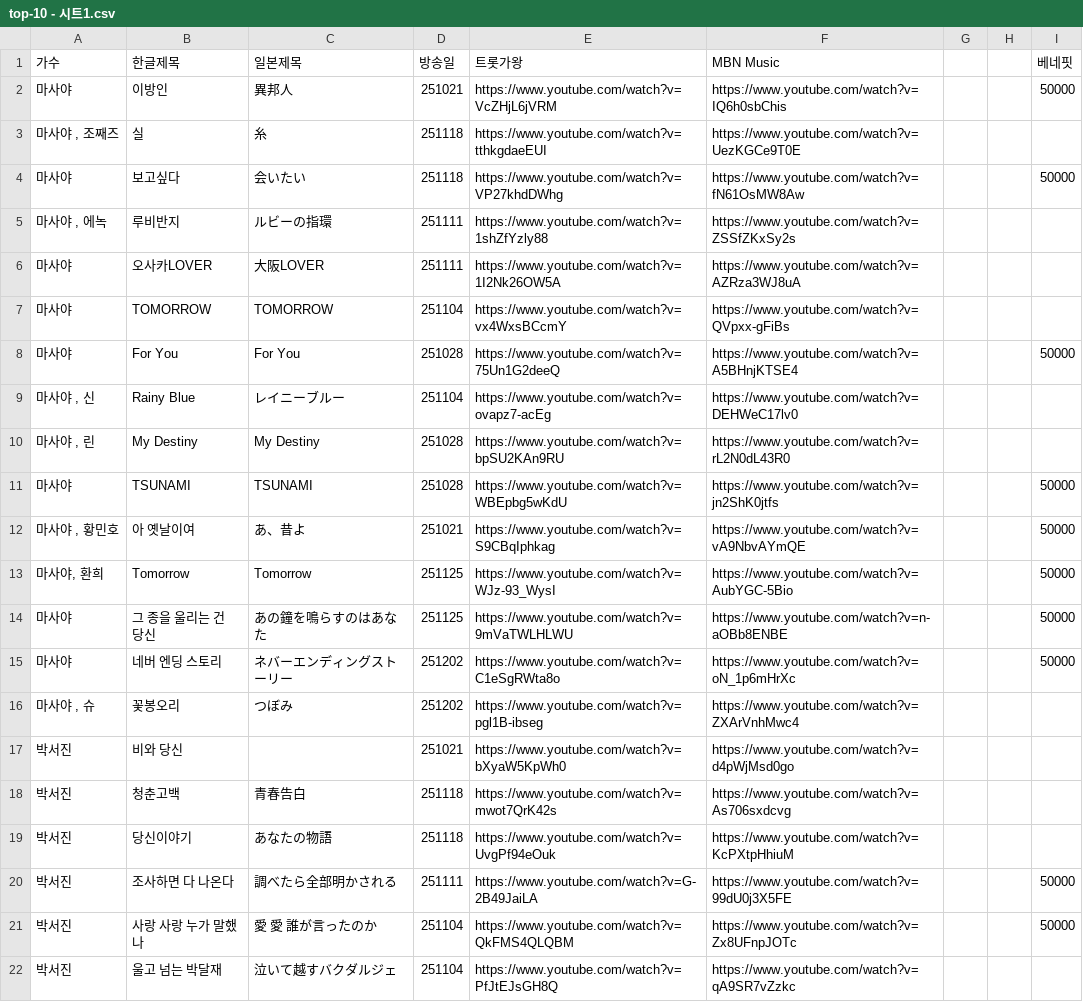
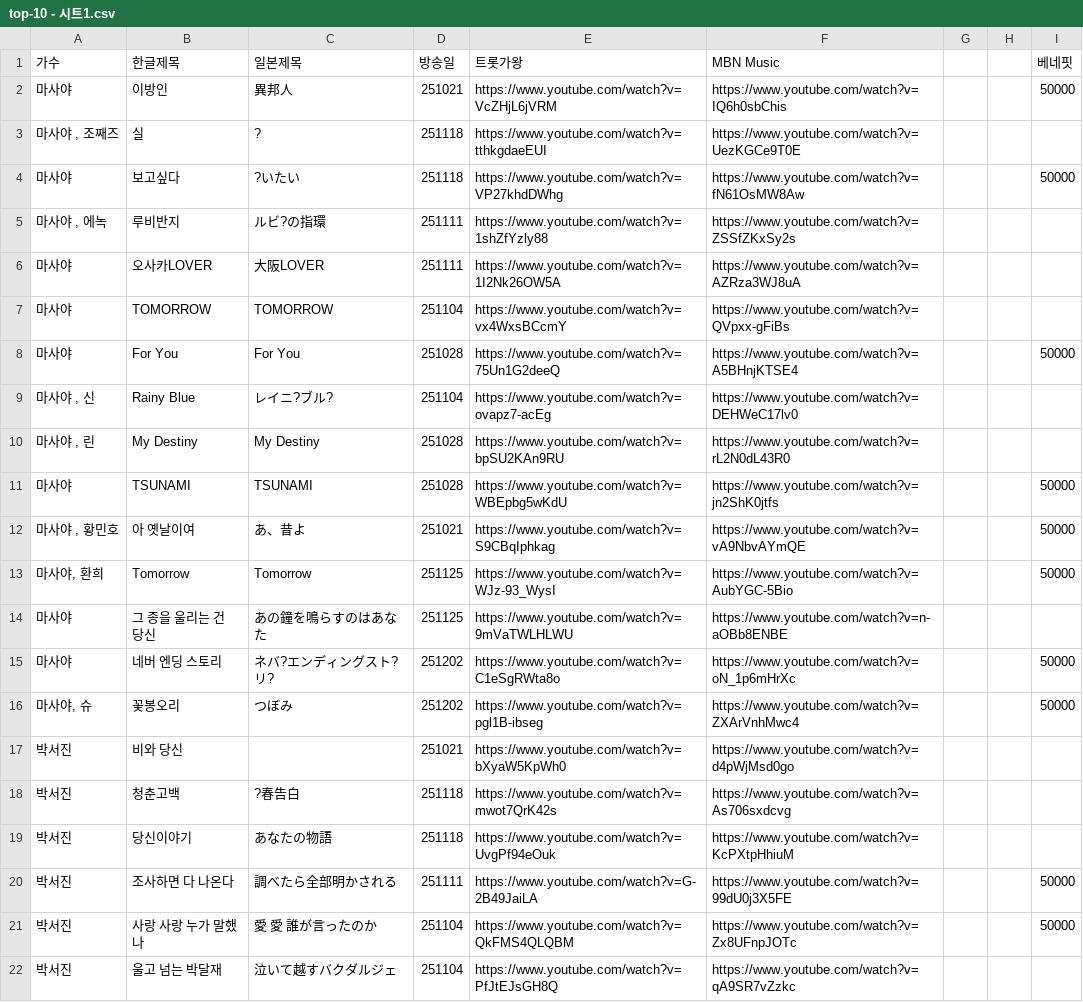
Before and after one commit to miracle380301/top10-showdown, a CSV file: top-10 - 시트1.csv, drawn as a sheet; only a part is shown; the diff covers the shown part only.

```diff
--- a/top-10 - 시트1.csv
+++ b/top-10 - 시트1.csv
@@ -2,5 +2,5 @@
 마사야,이방인,異邦人,251021,https://www.youtube.com/watch?v=VcZHjL6jVRM,https://www.youtube.com/watch?v=IQ6h0sbChis,,,50000
-"마사야 , 조째즈",실,糸,251118,https://www.youtube.com/watch?v=tthkgdaeEUI,https://www.youtube.com/watch?v=UezKGCe9T0E,,,
-마사야,보고싶다,会いたい,251118,https://www.youtube.com/watch?v=VP27khdDWhg,https://www.youtube.com/watch?v=fN61OsMW8Aw,,,50000
-"마사야 , 에녹",루비반지,ルビーの指環,251111,https://www.youtube.com/watch?v=1shZfYzly88,https://www.youtube.com/watch?v=ZSSfZKxSy2s,,,
+"마사야 , 조째즈",실,?,251118,https://www.youtube.com/watch?v=tthkgdaeEUI,https://www.youtube.com/watch?v=UezKGCe9T0E,,,
+마사야,보고싶다,?いたい,251118,https://www.youtube.com/watch?v=VP27khdDWhg,https://www.youtube.com/watch?v=fN61OsMW8Aw,,,50000
+"마사야 , 에녹",루비반지,ルビ?の指環,251111,https://www.youtube.com/watch?v=1shZfYzly88,https://www.youtube.com/watch?v=ZSSfZKxSy2s,,,
 마사야,오사카LOVER,大阪LOVER,251111,https://www.youtube.com/watch?v=1I2Nk26OW5A,https://www.youtube.com/watch?v=AZRza3WJ8uA,,,
@@ -8,3 +8,3 @@
 마사야,For You,For You,251028,https://www.youtube.com/watch?v=75Un1G2deeQ,https://www.youtube.com/watch?v=A5BHnjKTSE4,,,50000
-"마사야 , 신",Rainy Blue,レイニーブルー,251104,https://www.youtube.com/watch?v=ovapz7-acEg,https://www.youtube.com/watch?v=DEHWeC17lv0,,,
+"마사야 , 신",Rainy Blue,レイニ?ブル?,251104,https://www.youtube.com/watch?v=ovapz7-acEg,https://www.youtube.com/watch?v=DEHWeC17lv0,,,
 "마사야 , 린",My Destiny,My Destiny,251028,https://www.youtube.com/watch?v=bpSU2KAn9RU,https://www.youtube.com/watch?v=rL2N0dL43R0,,,
@@ -13,7 +13,7 @@
 "마사야, 환희",Tomorrow,Tomorrow,251125,https://www.youtube.com/watch?v=WJz-93_WysI,https://www.youtube.com/watch?v=AubYGC-5Bio,,,50000
-마사야,그 종을 울리는 건 당신,あの鐘を鳴らすのはあなた,251125,https://www.youtube.com/watch?v=9mVaTWLHLWU,https://www.youtube.com/watch?v=n-aOBb8ENBE,,,50000
-마사야,네버 엔딩 스토리,ネバーエンディングストーリー,251202,https://www.youtube.com/watch?v=C1eSgRWta8o,https://www.youtube.com/watch?v=oN_1p6mHrXc,,,50000
-"마사야 , 슈",꽃봉오리,つぼみ,251202,https://www.youtube.com/watch?v=pgl1B-ibseg,https://www.youtube.com/watch?v=ZXArVnhMwc4,,,
+마사야,그 종을 울리는 건 당신,あの鐘を鳴らすのはあなた,251125,https://www.youtube.com/watch?v=9mVaTWLHLWU,https://www.youtube.com/watch?v=n-aOBb8ENBE,,,
+마사야,네버 엔딩 스토리,ネバ?エンディングスト?リ?,251202,https://www.youtube.com/watch?v=C1eSgRWta8o,https://www.youtube.com/watch?v=oN_1p6mHrXc,,,50000
+"마사야, 슈",꽃봉오리,つぼみ,251202,https://www.youtube.com/watch?v=pgl1B-ibseg,https://www.youtube.com/watch?v=ZXArVnhMwc4,,,50000
 박서진,비와 당신,,251021,https://www.youtube.com/watch?v=bXyaW5KpWh0,https://www.youtube.com/watch?v=d4pWjMsd0go,,,
-박서진,청춘고백,青春告白,251118,https://www.youtube.com/watch?v=mwot7QrK42s,https://www.youtube.com/watch?v=As706sxdcvg,,,
+박서진,청춘고백,?春告白,251118,https://www.youtube.com/watch?v=mwot7QrK42s,https://www.youtube.com/watch?v=As706sxdcvg,,,
 박서진,당신이야기,あなたの物語,251118,https://www.youtube.com/watch?v=UvgPf94eOuk,https://www.youtube.com/watch?v=KcPXtpHhiuM,,,
```
Also changed, not shown: 4 added rows and 20 edited cells elsewhere in this file, 1 other file.
